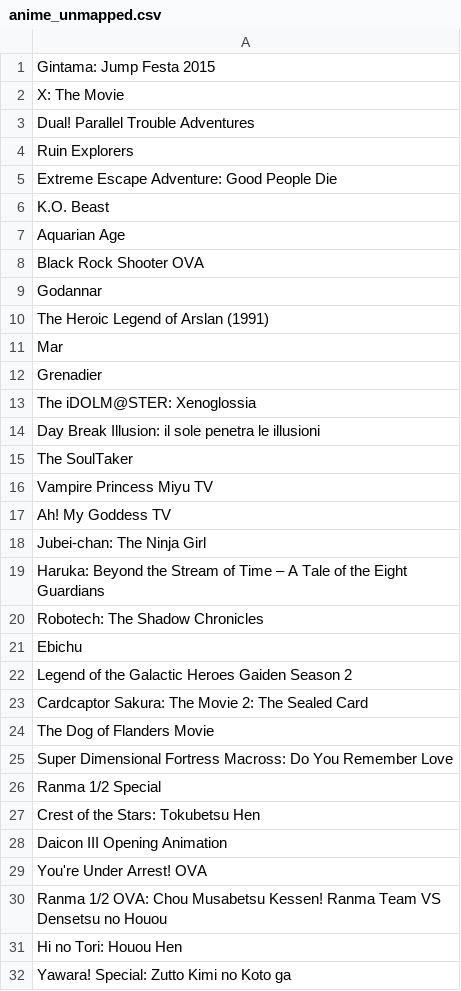
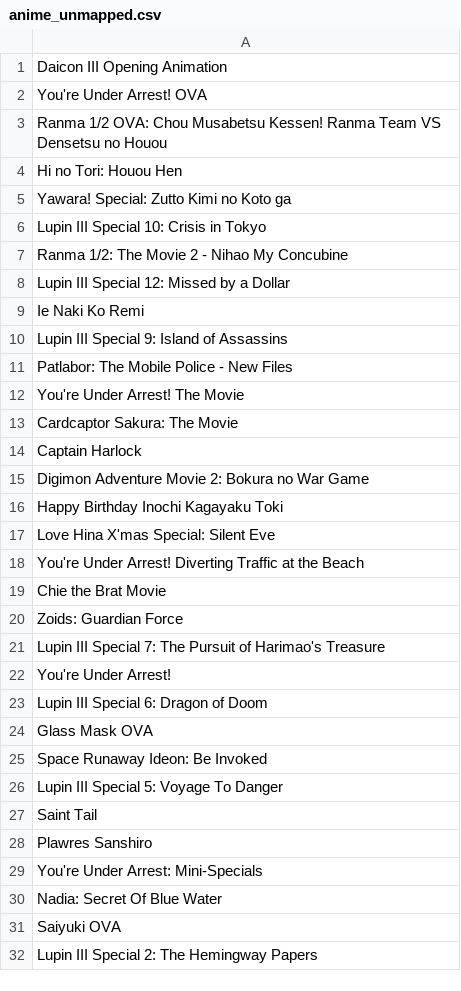
Before and after one commit to wolfborg/anitransfer, a CSV file: mappings/anime_unmapped.csv, drawn as a sheet; only a part is shown; the shorter side is filled out with more unchanged rows.

```diff
--- a/mappings/anime_unmapped.csv
+++ b/mappings/anime_unmapped.csv
@@ -1,28 +1 @@
-"Gintama: Jump Festa 2015"
-"X: The Movie"
-"Dual! Parallel Trouble Adventures"
-"Ruin Explorers"
-"Extreme Escape Adventure: Good People Die"
-"K.O. Beast"
-"Aquarian Age"
-"Black Rock Shooter OVA"
-"Godannar"
-"The Heroic Legend of Arslan (1991)"
-"Mar"
-"Grenadier"
-"The iDOLM@STER: Xenoglossia"
-"Day Break Illusion: il sole penetra le illusioni"
-"The SoulTaker"
-"Vampire Princess Miyu TV"
-"Ah! My Goddess TV"
-"Jubei-chan: The Ninja Girl"
-"Haruka: Beyond the Stream of Time – A Tale of the Eight Guardians"
-"Robotech: The Shadow Chronicles"
-"Ebichu"
-"Legend of the Galactic Heroes Gaiden Season 2"
-"Cardcaptor Sakura: The Movie 2: The Sealed Card"
-"The Dog of Flanders Movie"
-"Super Dimensional Fortress Macross: Do You Remember Love"
-"Ranma 1/2 Special"
-"Crest of the Stars: Tokubetsu Hen"
 "Daicon III Opening Animation"
```
Also changed, not shown: mappings/anime_bad.csv, mappings/anime_cache.csv, 3 other files.
